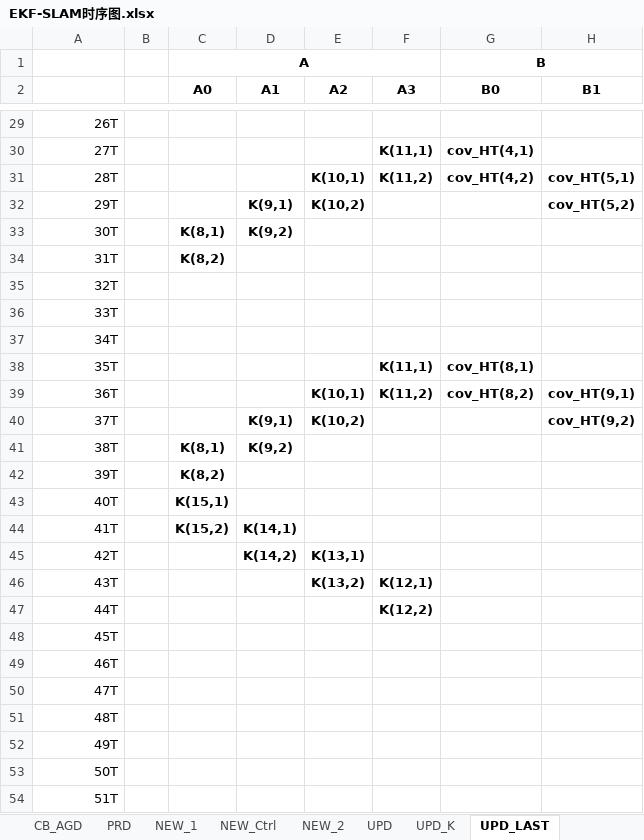
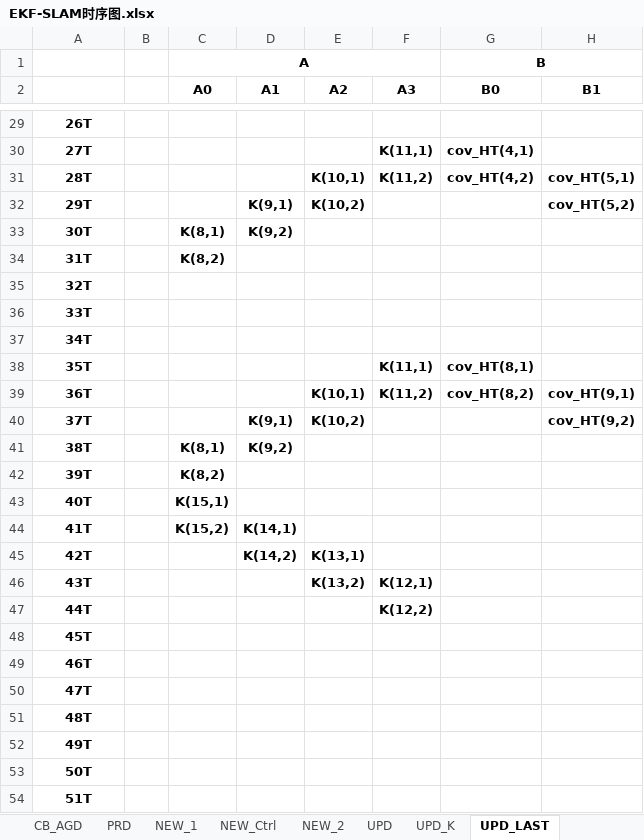
Before and after one commit to olokevin/EKF-SLAM-RTL, an Excel workbook: EKF-SLAM时序图.xlsx, sheet UPD_LAST, drawn as a sheet; only a part is shown, gaps mark what is left out; values as stored, in another font and other column widths than the file's, no borders; the diff covers the shown part only; the diff names each change by its address in the sheet, - before the commit and + after, or states it on an @@ line.

```diff
--- a/EKF-SLAM时序图.xlsx (sheet UPD_LAST)
+++ b/EKF-SLAM时序图.xlsx (sheet UPD_LAST)
@@ A29:A54 alignment: right → center, bold: off → on @@
```
Also changed, not shown: cell formats elsewhere in this sheet, sheet NEW_1, sheet NEW_Ctrl, sheet UPD, sheet TEMP_BANK, EKF-SLAMv5.0运算统计.xlsx, 3 other files.
